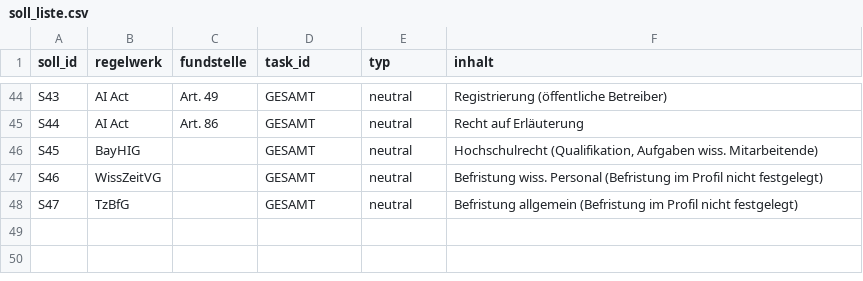
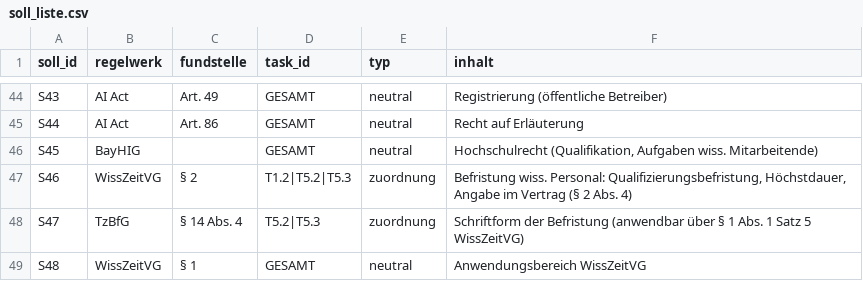
Before and after one commit to SebastianHaug35/Masterthesis_Experiment, a CSV file: h1/input/soll_liste.csv, drawn as a sheet; only a part is shown, gaps mark what is left out.

```diff
--- a/h1/input/soll_liste.csv
+++ b/h1/input/soll_liste.csv
@@ -46,3 +46,4 @@ S44;AI Act;Art. 86;GESAMT;neutral;Recht auf Erläuterung
 S45;BayHIG;;GESAMT;neutral;Hochschulrecht (Qualifikation, Aufgaben wiss. Mitarbeitende)
-S46;WissZeitVG;;GESAMT;neutral;Befristung wiss. Personal (Befristung im Profil nicht festgelegt)
-S47;TzBfG;;GESAMT;neutral;Befristung allgemein (Befristung im Profil nicht festgelegt)
+S46;WissZeitVG;§ 2;T1.2|T5.2|T5.3;zuordnung;Befristung wiss. Personal: Qualifizierungsbefristung, Höchstdauer, Angabe im Vertrag (§ 2 Abs. 4)
+S47;TzBfG;§ 14 Abs. 4;T5.2|T5.3;zuordnung;Schriftform der Befristung (anwendbar über § 1 Abs. 1 Satz 5 WissZeitVG)
+S48;WissZeitVG;§ 1;GESAMT;neutral;Anwendungsbereich WissZeitVG
```
Also changed, not shown: 2 other files.
